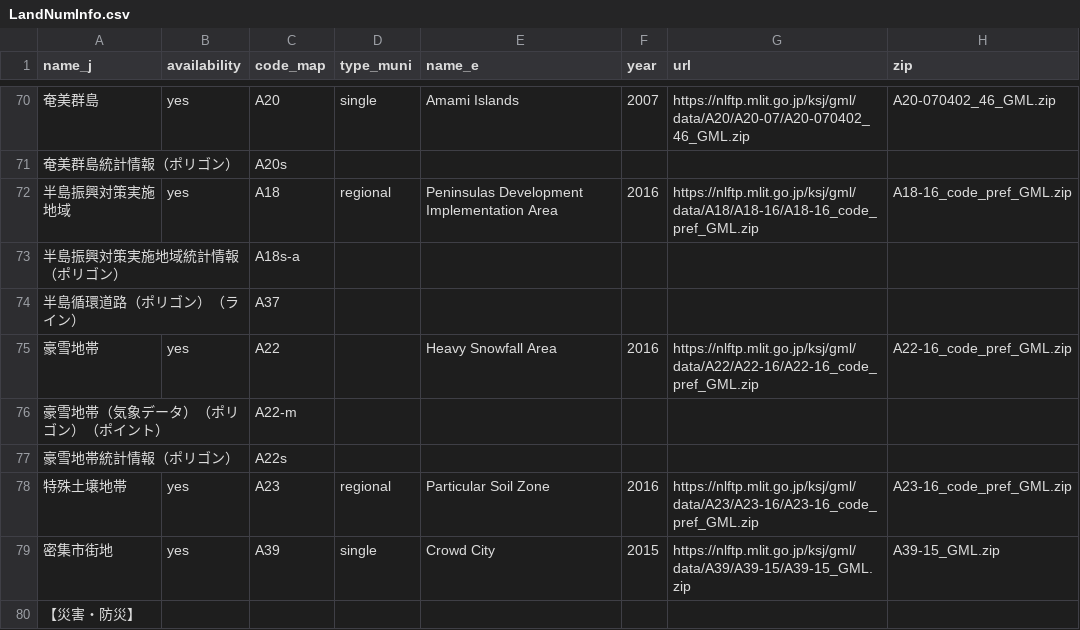
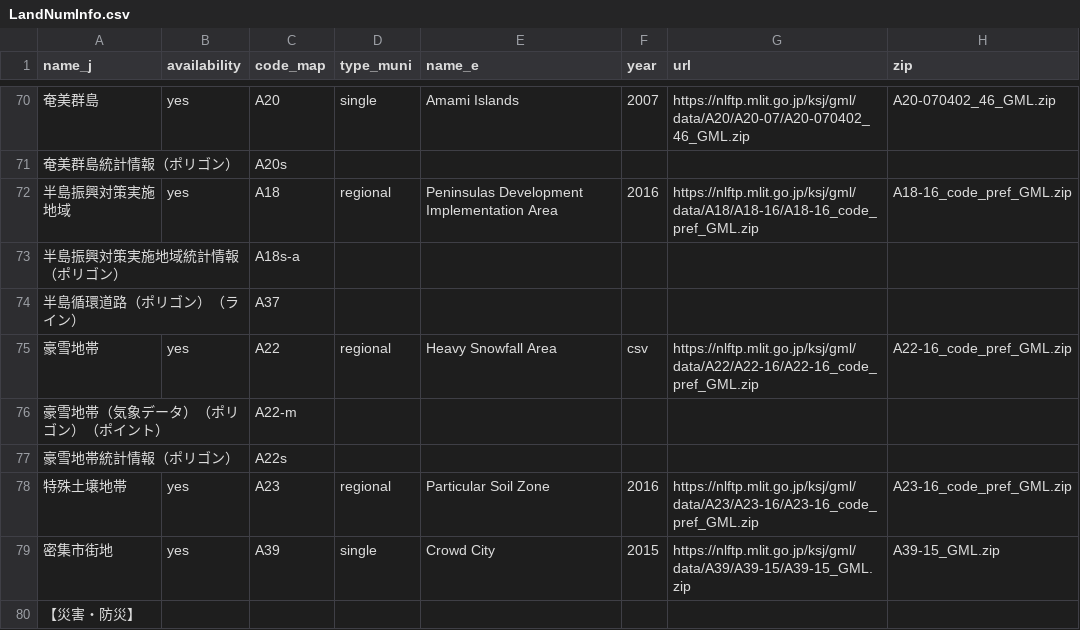
Before and after one commit to babayoshihiko/jpdata, a CSV file: csv/LandNumInfo.csv, drawn as a sheet; only a part is shown, gaps mark what is left out; the diff names each change by its address in the sheet, - before the commit and + after, or states it on an @@ line.

```diff
--- a/csv/LandNumInfo.csv
+++ b/csv/LandNumInfo.csv
-D75 (type_muni): (empty)
+D75 (type_muni): regional
-F75 (year): 2016
+F75 (year): csv
```
Also changed, not shown: 1 other file.
